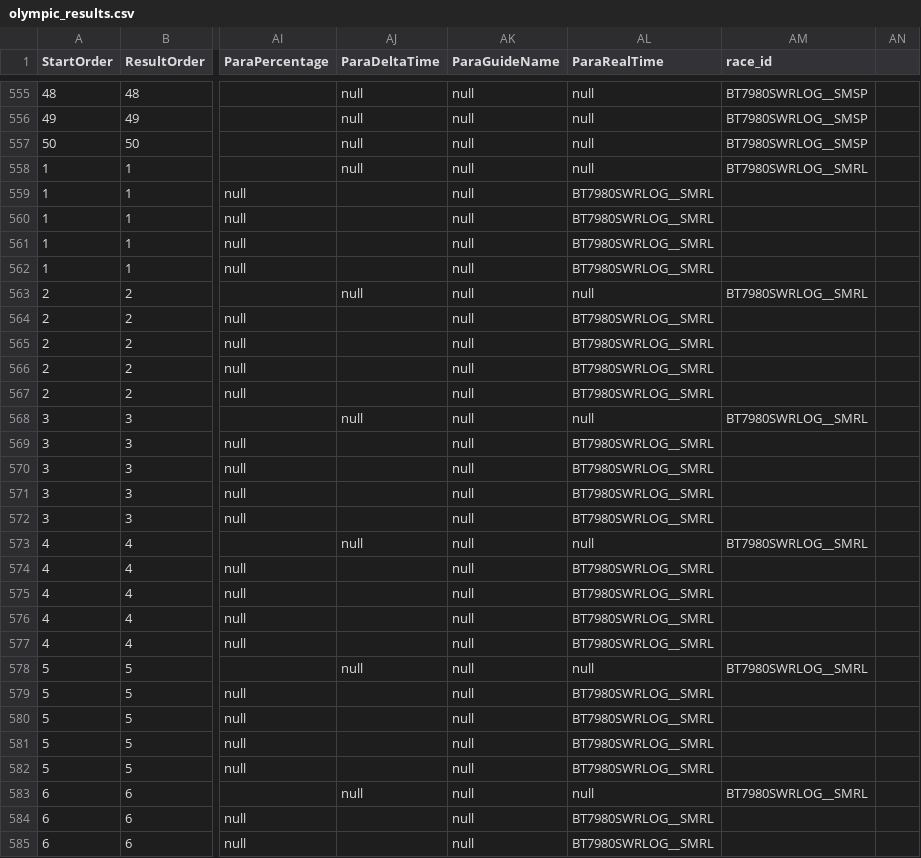
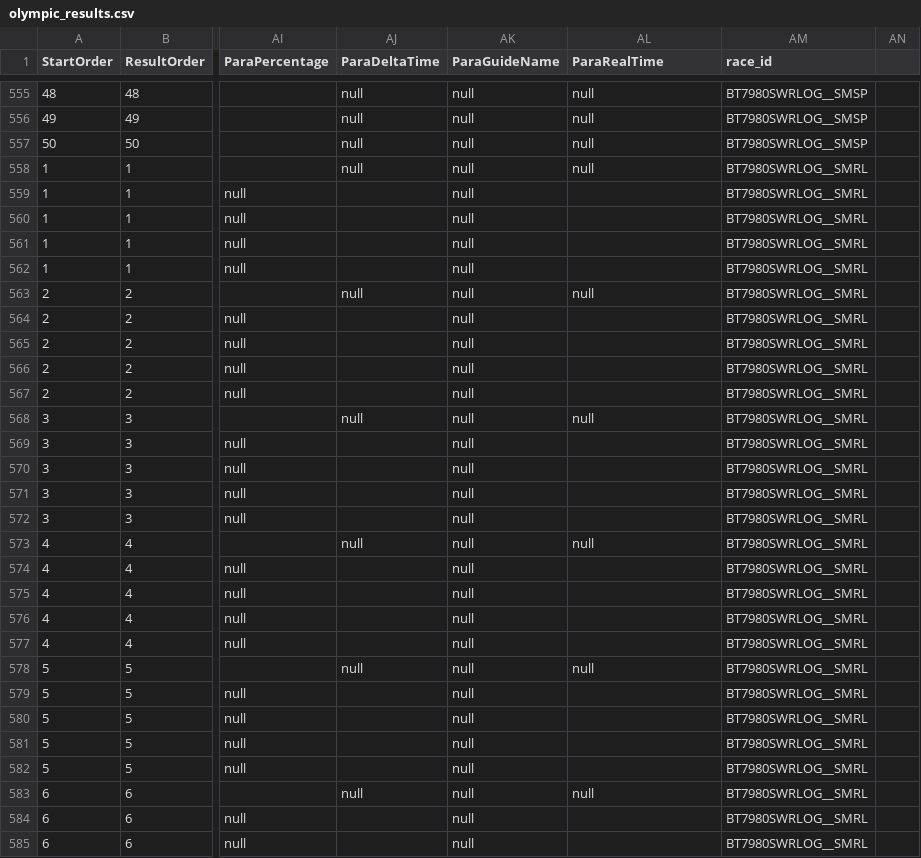
Before and after one commit to psgaiduk/analytics, a CSV file: airflow/dags/file_db/olympic_results.csv, drawn as a sheet; only a part is shown, gaps mark what is left out; the diff covers the shown part only; the diff names each change by its address in the sheet, - before the commit and + after, or states it on an @@ line.

Commit message:
fix: fix relay in 80

```diff
--- a/airflow/dags/file_db/olympic_results.csv
+++ b/airflow/dags/file_db/olympic_results.csv
-AL559:AL562 (ParaRealTime): BT7980SWRLOG__SMRL
+AL559:AL562 (ParaRealTime): (empty)
-AM559:AM562 (race_id): (empty)
+AM559:AM562 (race_id): BT7980SWRLOG__SMRL
-AL564:AL567 (ParaRealTime): BT7980SWRLOG__SMRL
+AL564:AL567 (ParaRealTime): (empty)
-AM564:AM567 (race_id): (empty)
+AM564:AM567 (race_id): BT7980SWRLOG__SMRL
-AL569:AL572 (ParaRealTime): BT7980SWRLOG__SMRL
+AL569:AL572 (ParaRealTime): (empty)
-AM569:AM572 (race_id): (empty)
+AM569:AM572 (race_id): BT7980SWRLOG__SMRL
-AL574:AL577 (ParaRealTime): BT7980SWRLOG__SMRL
+AL574:AL577 (ParaRealTime): (empty)
-AM574:AM577 (race_id): (empty)
+AM574:AM577 (race_id): BT7980SWRLOG__SMRL
-AL579:AL582 (ParaRealTime): BT7980SWRLOG__SMRL
+AL579:AL582 (ParaRealTime): (empty)
-AM579:AM582 (race_id): (empty)
+AM579:AM582 (race_id): BT7980SWRLOG__SMRL
-AL584:AL585 (ParaRealTime): BT7980SWRLOG__SMRL
+AL584:AL585 (ParaRealTime): (empty)
-AM584:AM585 (race_id): (empty)
+AM584:AM585 (race_id): BT7980SWRLOG__SMRL
```
Also changed, not shown: 2 removed rows and 50 edited cells elsewhere in this file.
